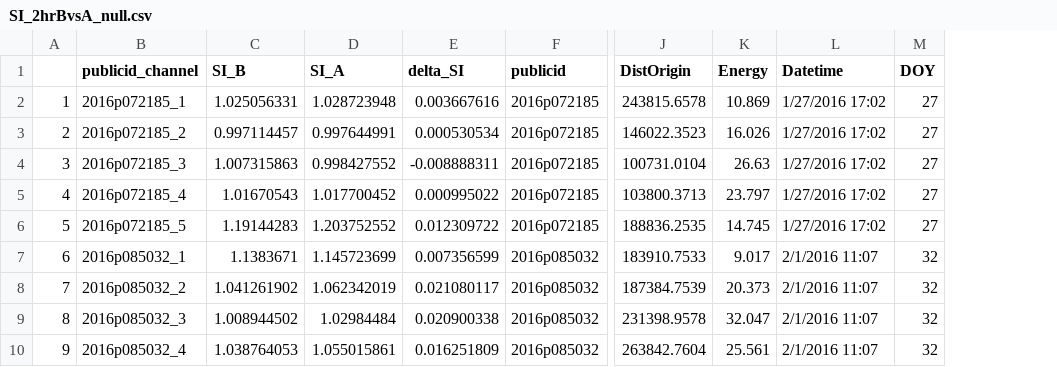
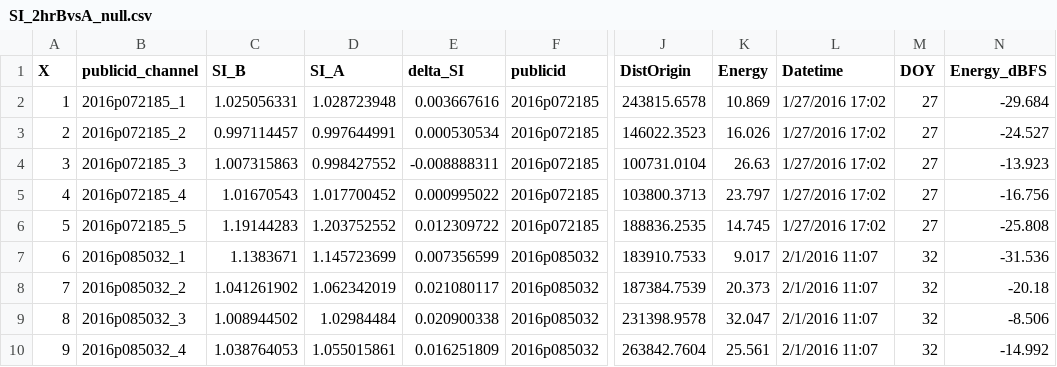
Before and after one commit to dawnbarlow/blue-whale-earthquake, a CSV file: data/SI_2hrBvsA_null.csv, drawn as a sheet; only a part is shown, gaps mark what is left out; the diff names each change by its address in the sheet, - before the commit and + after, or states it on an @@ line.

```diff
--- a/data/SI_2hrBvsA_null.csv
+++ b/data/SI_2hrBvsA_null.csv
+column N (Energy_dBFS), rows 2-10: -29.684 | -24.527 | -13.923 | -16.756 | -25.808 | -31.536 | -20.18 | -8.506 | -14.992
-A1: (empty)
+A1: X
```
Also changed, not shown: data/Dcalls_1hrBvsA_earthquakes.csv, data/Dcalls_2hrBvsA_earthquakes.csv, 8 other files.
